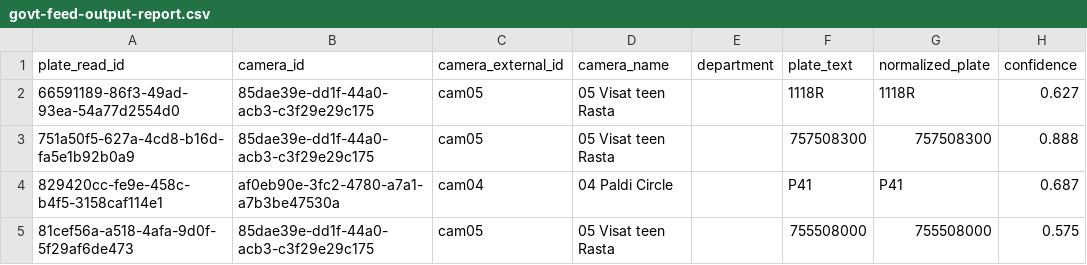
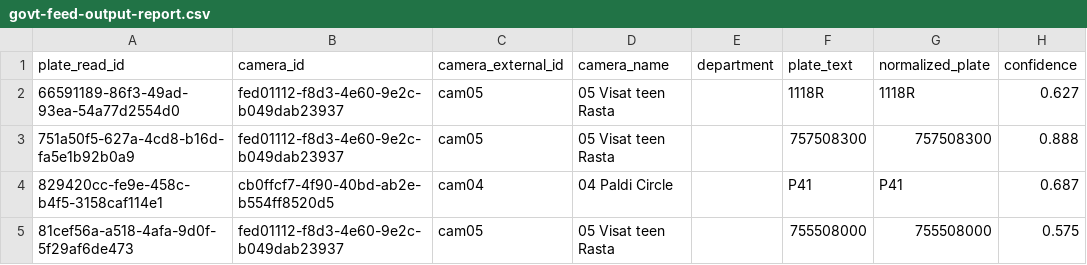
Before and after one commit to thopatevijay/saakshi, a CSV file: submission/govt-feed-output-report.csv, drawn as a sheet; only a part is shown; the diff names each change by its address in the sheet, - before the commit and + after, or states it on an @@ line.

Commit message:
chore(submission): regenerate the output report against production (D4-13)
The deployed database now holds the 11 Sep ingest run, so the report is
generated from the environment judges actually open. Every column is
identical to the local-generated version except camera_id, which carries
the deployed uuids - the two databases generated different ones for the
same external_id.

The 'no-read cameras' disclosure is back at 3: cam01 saw 2,674 vehicles
and read zero plates, which a report generated before the migration
silently dropped.

```diff
--- a/submission/govt-feed-output-report.csv
+++ b/submission/govt-feed-output-report.csv
-B2:B3 (camera_id): 85dae39e-dd1f-44a0-acb3-c3f29e29c175
+B2:B3 (camera_id): fed01112-f8d3-4e60-9e2c-b049dab23937
-B4 (camera_id): af0eb90e-3fc2-4780-a7a1-a7b3be47530a
+B4 (camera_id): cb0ffcf7-4f90-40bd-ab2e-b554ff8520d5
-B5 (camera_id): 85dae39e-dd1f-44a0-acb3-c3f29e29c175
+B5 (camera_id): fed01112-f8d3-4e60-9e2c-b049dab23937
```
Also changed, not shown: 1 other file.
